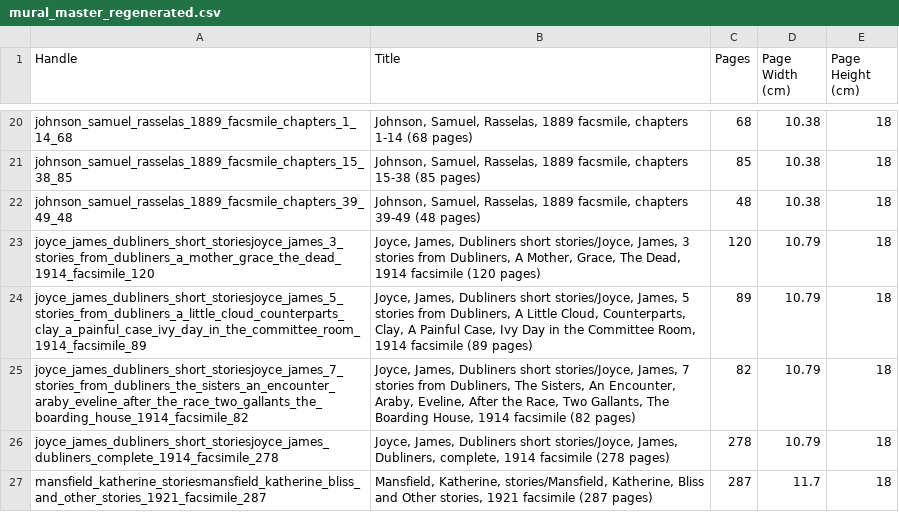
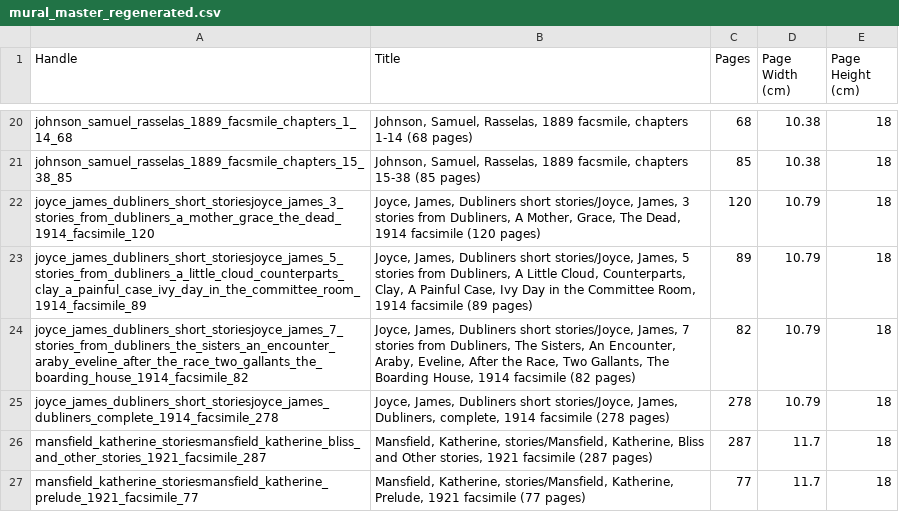
Before and after one commit to gdexter1882-commits/bookmural, a CSV file: mural_master_regenerated.csv, drawn as a sheet; only a part is shown, gaps mark what is left out; the shorter side is filled out with more unchanged rows.

Commit message:
Add files via upload

```diff
--- a/mural_master_regenerated.csv
+++ b/mural_master_regenerated.csv
@@ -21,3 +21,2 @@ johnson_samuel_rasselas_1889_facsmile_chapters_1_14_68,"Johnson, Samuel, Rassela
 johnson_samuel_rasselas_1889_facsmile_chapters_15_38_85,"Johnson, Samuel, Rasselas, 1889 facsmile, chapters 15-38 (85 pages)",85,10.38,18
-johnson_samuel_rasselas_1889_facsmile_chapters_39_49_48,"Johnson, Samuel, Rasselas, 1889 facsmile, chapters 39-49 (48 pages)",48,10.38,18
 joyce_james_dubliners_short_storiesjoyce_james_3_stories_from_dubliners_a_mother_grace_the_dead_1914_facsimile_120,"Joyce, James, Dubliners short stories/Joyce, James, 3 stories from Dubliners, A Mother, Grace, The Dead, 1914 facsimile (120 pages)",120,10.79,18
```
